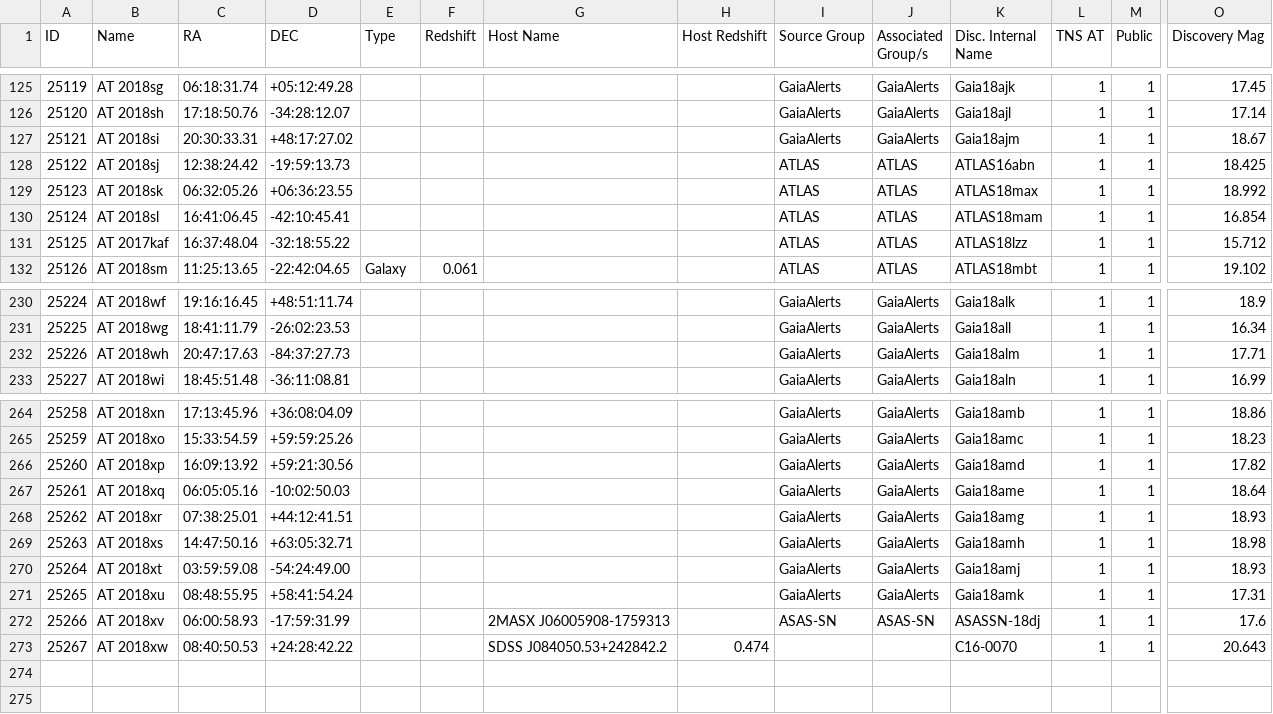
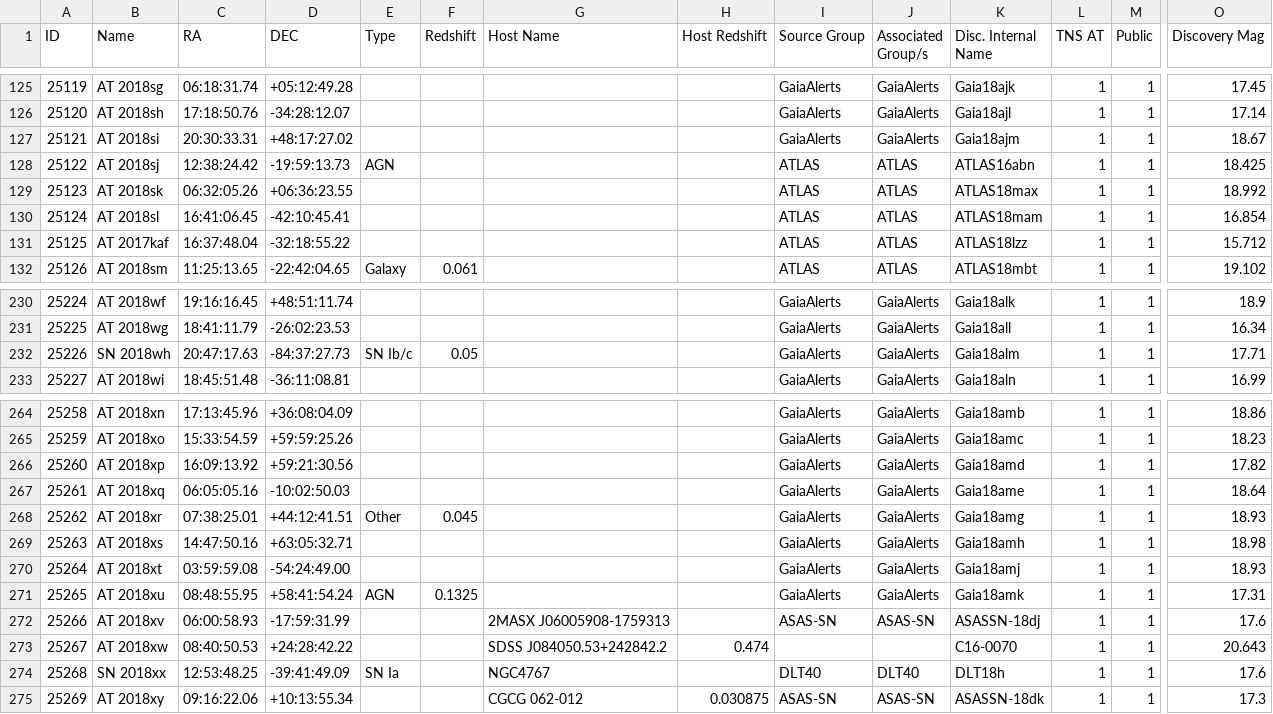
Before and after one commit to astrocatalogs/tde-external, a CSV file: TNS/page-20.csv, drawn as a sheet; only a part is shown, gaps mark what is left out; rows hold the shown columns only; the diff names each change by its address in the sheet, - before the commit and + after, or states it on an @@ line.

Commit message:
Astrocats v'0.3.32' SHA'a0851f6f20d8a778a82c99fb6226a3ce10e73063' - TidalDisruptionCatalog SHA'46c6a02c549f02a4bc3e1940ac56a5c17db1a9af' : 'push' - adding all files.

```diff
--- a/TNS/page-20.csv
+++ b/TNS/page-20.csv
-E128 (Type): (empty)
+E128 (Type): AGN
-B232 (Name): AT 2018wh
+B232 (Name): SN 2018wh
-E232 (Type): (empty)
+E232 (Type): SN Ib/c
-F232 (Redshift): (empty)
+F232 (Redshift): 0.05
-E268 (Type): (empty)
+E268 (Type): Other
-F268 (Redshift): (empty)
+F268 (Redshift): 0.045
-E271 (Type): (empty)
+E271 (Type): AGN
-F271 (Redshift): (empty)
+F271 (Redshift): 0.1325
+row 274: 25268 | SN 2018xx | 12:53:48.25 | -39:41:49.09 | SN Ia |  | NGC4767 |  | DLT40 | DLT40 | DLT18h | 1 | 1 | 17.6
+row 275: 25269 | AT 2018xy | 09:16:22.06 | +10:13:55.34 |  |  | CGCG 062-012 | 0.030875 | ASAS-SN | ASAS-SN | ASASSN-18dk | 1 | 1 | 17.3
```
Also changed, not shown: TNS/index.csv, 4 other files.
